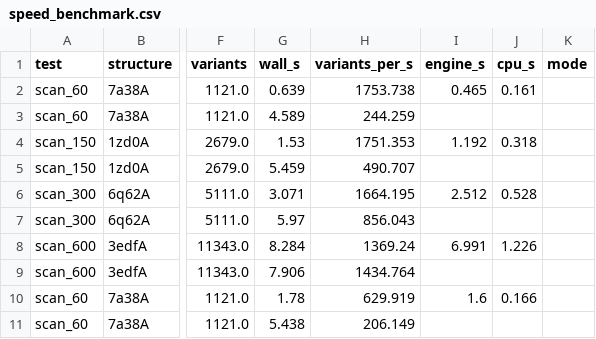
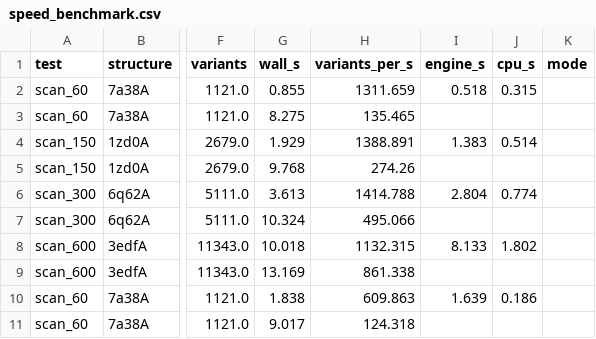
Before and after one commit to DennisGankin/physDDG, a CSV file: results/mutate/speed_benchmark.csv, drawn as a sheet; only a part is shown, gaps mark what is left out; the diff covers the shown part only; the diff names each change by its address in the sheet, - before the commit and + after, or states it on an @@ line.

```diff
--- a/results/mutate/speed_benchmark.csv
+++ b/results/mutate/speed_benchmark.csv
-G2 (wall_s): 0.639
+G2 (wall_s): 0.855
-H2 (variants_per_s): 1753.738
+H2 (variants_per_s): 1311.659
-I2 (engine_s): 0.465
+I2 (engine_s): 0.518
-J2 (cpu_s): 0.161
+J2 (cpu_s): 0.315
-G3 (wall_s): 4.589
+G3 (wall_s): 8.275
-H3 (variants_per_s): 244.259
+H3 (variants_per_s): 135.465
-G4 (wall_s): 1.53
+G4 (wall_s): 1.929
-H4 (variants_per_s): 1751.353
+H4 (variants_per_s): 1388.891
-I4 (engine_s): 1.192
+I4 (engine_s): 1.383
-J4 (cpu_s): 0.318
+J4 (cpu_s): 0.514
-G5 (wall_s): 5.459
+G5 (wall_s): 9.768
-H5 (variants_per_s): 490.707
+H5 (variants_per_s): 274.26
-G6 (wall_s): 3.071
+G6 (wall_s): 3.613
-H6 (variants_per_s): 1664.195
+H6 (variants_per_s): 1414.788
-I6 (engine_s): 2.512
+I6 (engine_s): 2.804
-J6 (cpu_s): 0.528
+J6 (cpu_s): 0.774
-G7 (wall_s): 5.97
+G7 (wall_s): 10.324
-H7 (variants_per_s): 856.043
+H7 (variants_per_s): 495.066
-G8 (wall_s): 8.284
+G8 (wall_s): 10.018
-H8 (variants_per_s): 1369.24
+H8 (variants_per_s): 1132.315
-I8 (engine_s): 6.991
+I8 (engine_s): 8.133
-J8 (cpu_s): 1.226
+J8 (cpu_s): 1.802
-G9 (wall_s): 7.906
+G9 (wall_s): 13.169
-H9 (variants_per_s): 1434.764
+H9 (variants_per_s): 861.338
-G10 (wall_s): 1.78
+G10 (wall_s): 1.838
-H10 (variants_per_s): 629.919
+H10 (variants_per_s): 609.863
-I10 (engine_s): 1.6
+I10 (engine_s): 1.639
-J10 (cpu_s): 0.166
+J10 (cpu_s): 0.186
-G11 (wall_s): 5.438
+G11 (wall_s): 9.017
-H11 (variants_per_s): 206.149
+H11 (variants_per_s): 124.318
```
Also changed, not shown: 35 edited cells elsewhere in this file, 1 other file.
